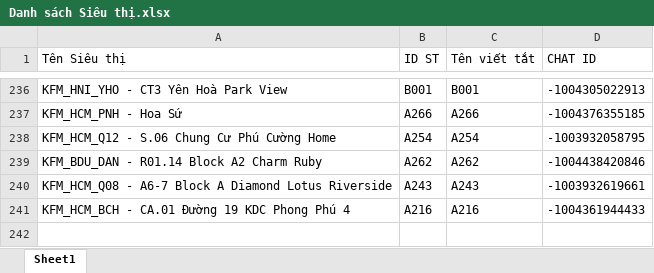
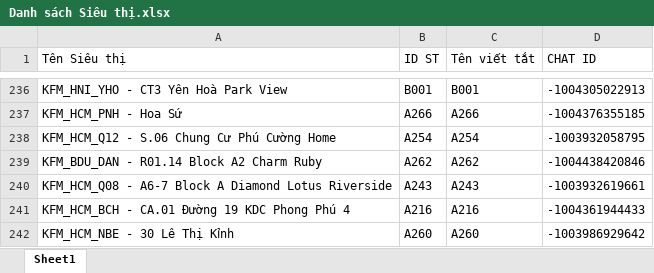
Before and after one commit to aresphamha/Doi_Soat_Dong_Mat, an Excel workbook: SPAM_PHIEU_CHUYEN/CHI TIẾT MÁT/Danh sách Siêu thị.xlsx, sheet Sheet1, drawn as a sheet; only a part is shown, gaps mark what is left out; values as stored, in another font and other column widths than the file's, no borders; the diff names each change by its address in the sheet, - before the commit and + after, or states it on an @@ line.

```diff
--- a/SPAM_PHIEU_CHUYEN/CHI TIẾT MÁT/Danh sách Siêu thị.xlsx (sheet Sheet1)
+++ b/SPAM_PHIEU_CHUYEN/CHI TIẾT MÁT/Danh sách Siêu thị.xlsx (sheet Sheet1)
+row 242: KFM_HCM_NBE - 30 Lê Thị Kỉnh | A260 | A260 | -1003986929642
```
Also changed, not shown: SPAM_PHIEU_CHUYEN/CHI TIẾT THỊT CÁ/Danh sách Siêu thị.xlsx, SPAM_PHIEU_CHUYEN/HẬU KIỂM RAU/Danh sách Siêu thị.xlsx, 8 other files.
